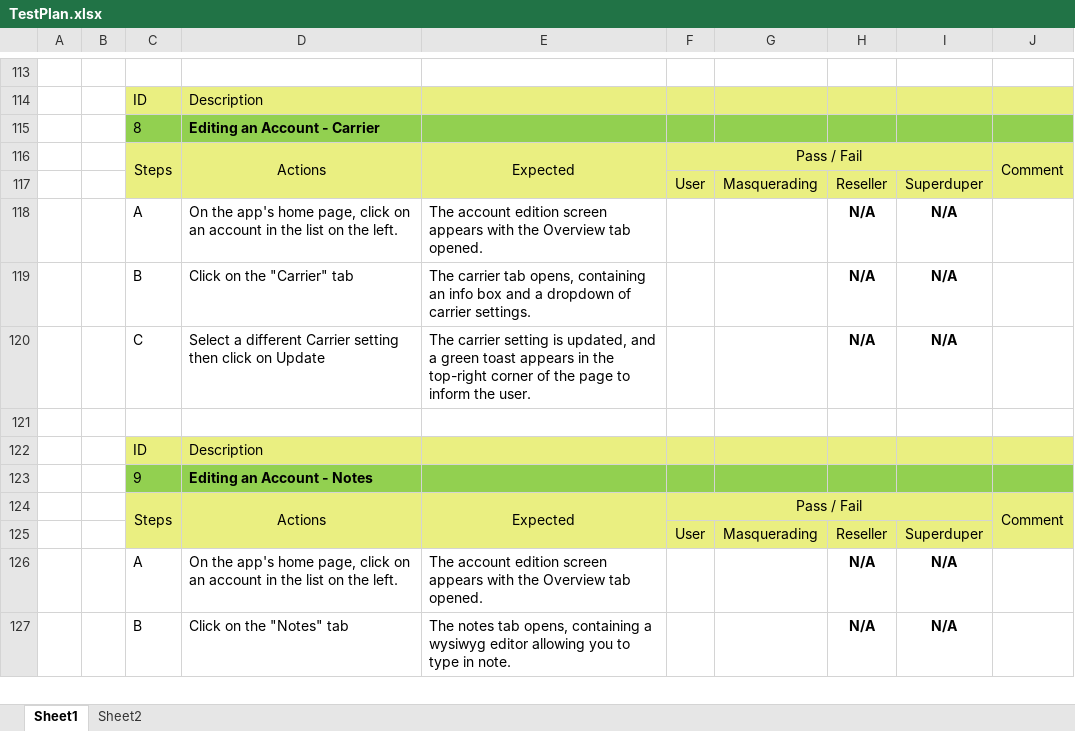
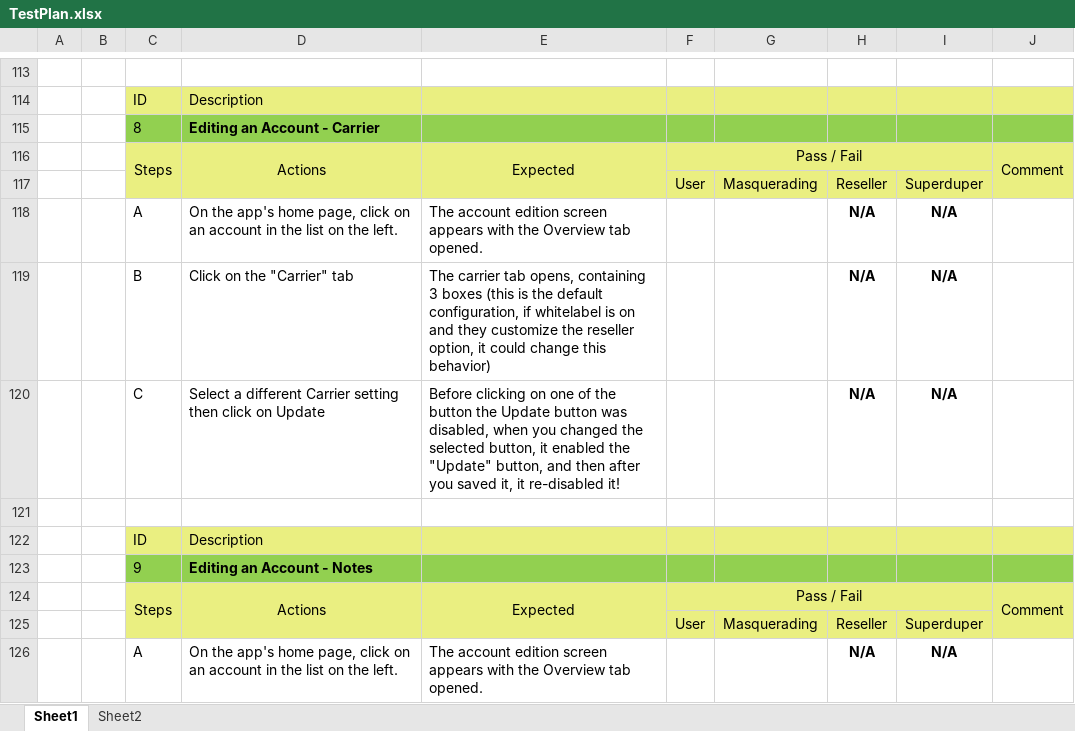
Before and after one commit to 2600hz/monster-ui-accounts, an Excel workbook: design/Test Plan/TestPlan.xlsx, sheet Sheet1, drawn as a sheet; only a part is shown, gaps mark what is left out; the shorter side is filled out with more unchanged rows; values as stored, in another font and other column widths than the file's, no borders; conditional formats not drawn; the diff names each change by its address in the sheet, - before the commit and + after, or states it on an @@ line.

Commit message:
UI-784: Updated the test plan with the new carrier settings

```diff
--- a/design/Test Plan/TestPlan.xlsx (sheet Sheet1)
+++ b/design/Test Plan/TestPlan.xlsx (sheet Sheet1)
-E119: …opens, containing an info box and a dropdown of carrier settings.
+E119: …opens, containing 3 boxes (this is the default configuration, if whitelabel is on and they customize the reseller option, it could change this behavior)
-E120: The carrier setting is updated, and a green toast appears in the top-right corner of the page to inform the user.
+E120: Before clicking on one of the button the Update button was disabled, when you changed the selected button, it enabled the "Update" button, and then after you saved it, it re-disabled it!
```
